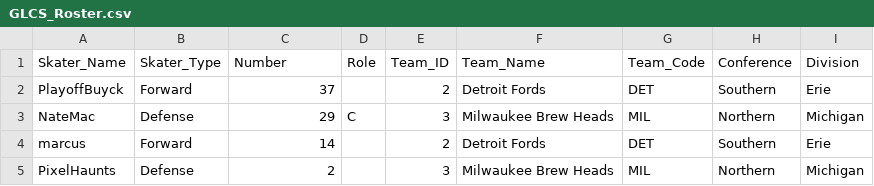
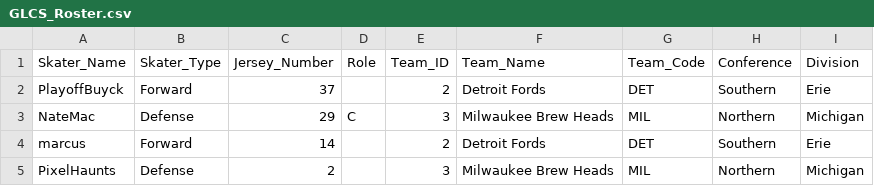
Before and after one commit to Jumba123/GLCS_Test, a CSV file: GLCS_Roster.csv, drawn as a sheet; only a part is shown.

Commit message:
Update GLCS_Roster.csv

```diff
--- a/GLCS_Roster.csv
+++ b/GLCS_Roster.csv
@@ -1,2 +1,2 @@
-Skater_Name,Skater_Type,Number,Role,Team_ID,Team_Name,Team_Code,Conference,Division
+Skater_Name,Skater_Type,Jersey_Number,Role,Team_ID,Team_Name,Team_Code,Conference,Division
 PlayoffBuyck,Forward,37,,2,Detroit Fords,DET,Southern,Erie
```
